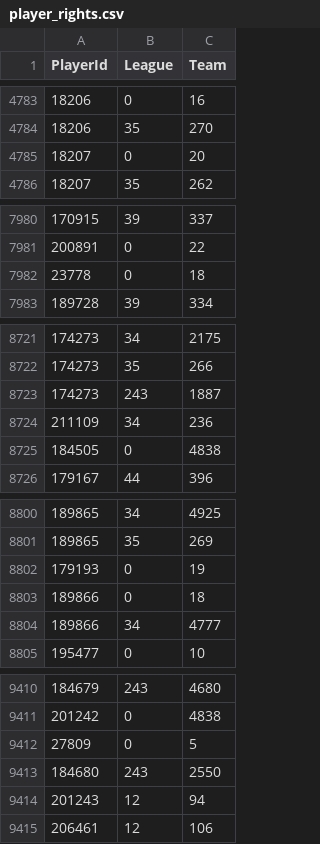
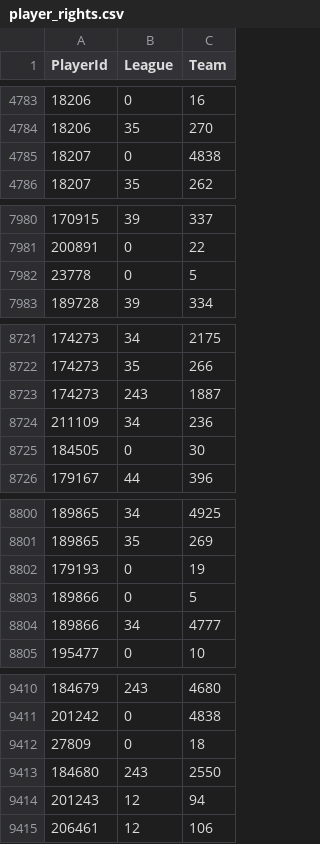
Before and after one commit to jvvbs/mjsl-csvs, a CSV file: player_rights.csv, drawn as a sheet; only a part is shown, gaps mark what is left out; the diff covers the shown part only.

```diff
--- a/player_rights.csv
+++ b/player_rights.csv
@@ -4784,3 +4784,3 @@ PlayerId;League;Team
 18206;35;270
-18207;0;20
+18207;0;4838
 18207;35;262
@@ -7981,3 +7981,3 @@ PlayerId;League;Team
 200891;0;22
-23778;0;18
+23778;0;5
 189728;39;334
@@ -8724,3 +8724,3 @@ PlayerId;League;Team
 211109;34;236
-184505;0;4838
+184505;0;30
 179167;44;396
@@ -8802,3 +8802,3 @@ PlayerId;League;Team
 179193;0;19
-189866;0;18
+189866;0;5
 189866;34;4777
@@ -9411,3 +9411,3 @@ PlayerId;League;Team
 201242;0;4838
-27809;0;5
+27809;0;18
 184680;243;2550
```
Also changed, not shown: 19 edited cells elsewhere in this file, player_goalie_career_stats_ps.csv, player_goalie_stats_ps.csv, 16 other files.
